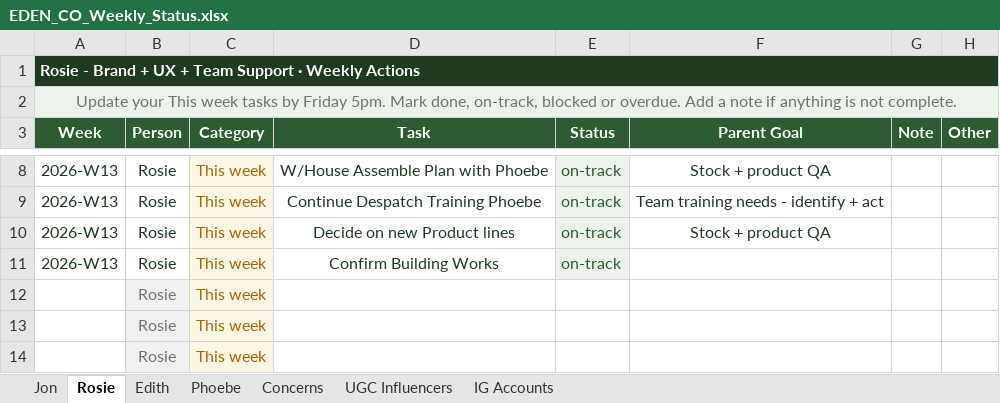
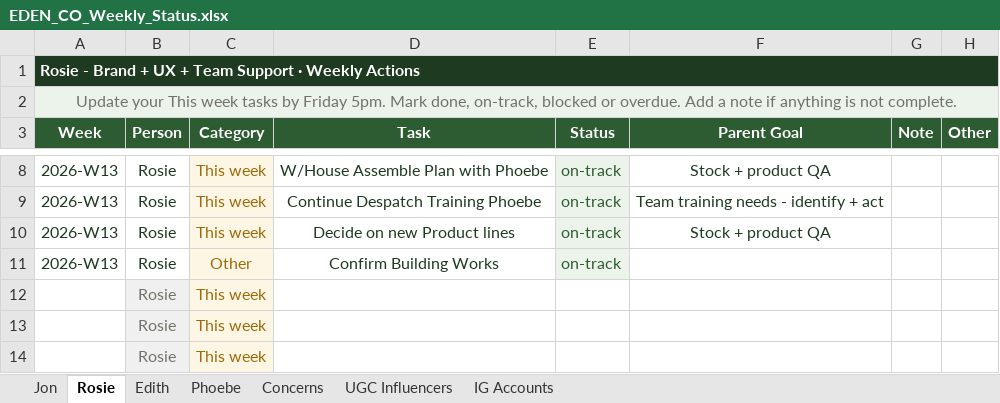
Before and after one commit to EDEN-AND-CO/eden-ceo-dashboard, an Excel workbook: Final Data Files/Team Pulse/EDEN_CO_Weekly_Status.xlsx, sheet Rosie, drawn as a sheet; only a part is shown, gaps mark what is left out; values as stored, in another font and other column widths than the file's, no borders; the diff names each change by its address in the sheet, - before the commit and + after, or states it on an @@ line.

Commit message:
Weekly Pulse: cream This Week tiles, noise bucket fixes, tp-num white

```diff
--- a/Final Data Files/Team Pulse/EDEN_CO_Weekly_Status.xlsx (sheet Rosie)
+++ b/Final Data Files/Team Pulse/EDEN_CO_Weekly_Status.xlsx (sheet Rosie)
-C11 (Category): This week
+C11 (Category): Other
```
Also changed, not shown: 3 other files.
